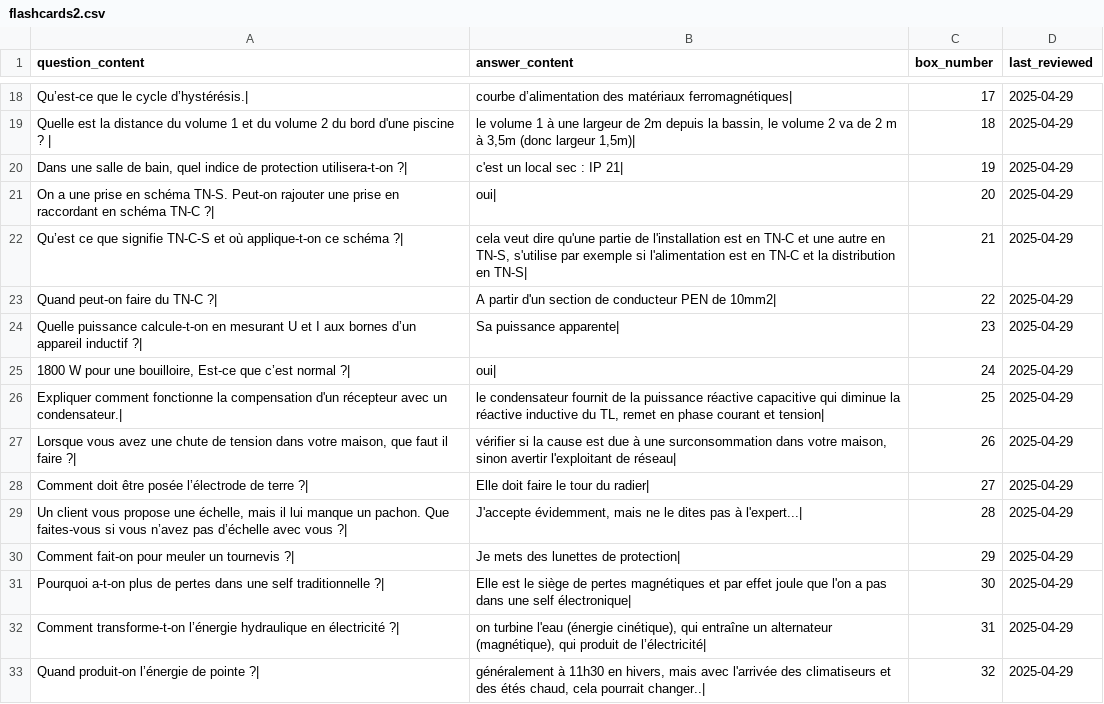
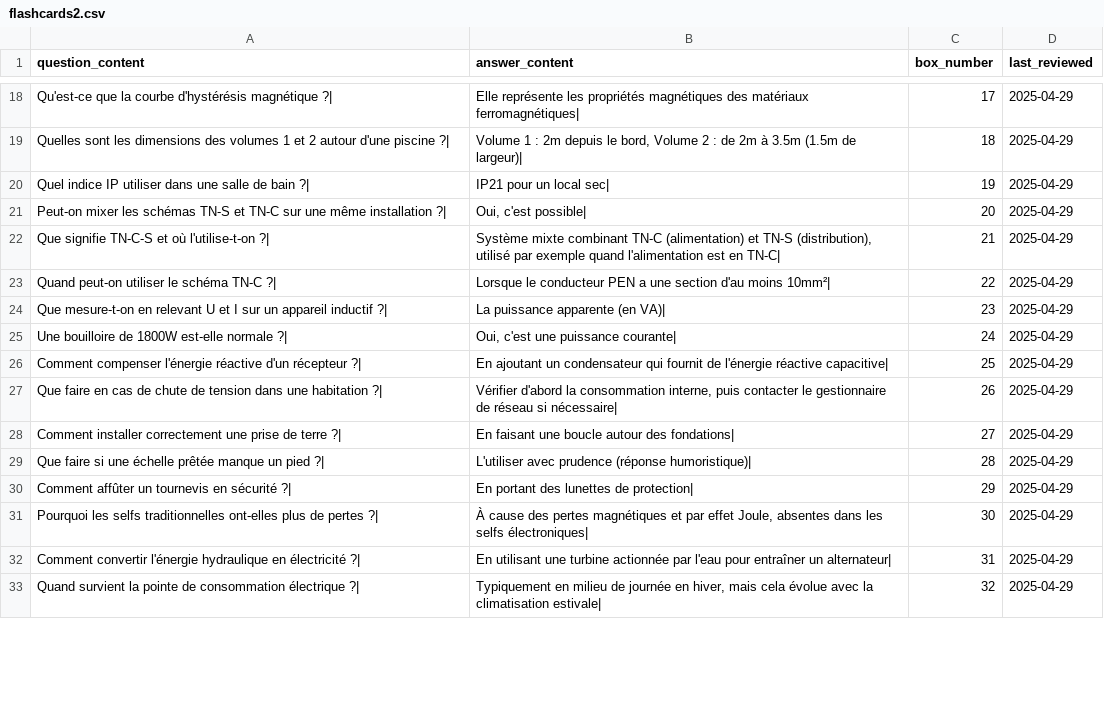
Before and after one commit to leithd1/cfcrevision, a CSV file: docs/flashcards2.csv, drawn as a sheet; only a part is shown, gaps mark what is left out; the diff covers the shown part only; the diff names each change by its address in the sheet, - before the commit and + after, or states it on an @@ line.

```diff
--- a/docs/flashcards2.csv
+++ b/docs/flashcards2.csv
-A18 (question_content): Qu’est-ce que le cycle d’hystérésis.|
+A18 (question_content): Qu'est-ce que la courbe d'hystérésis magnétique ?|
-B18 (answer_content): courbe d’alimentation des matériaux…
+B18 (answer_content): Elle représente les propriétés magnétiques des matériaux…
-A19 (question_content): Quelle est la distance du volume 1 et du volume 2 du bord d'une piscine ? |
+A19 (question_content): Quelles sont les dimensions des volumes 1 et 2 autour d'une piscine ?|
-B19 (answer_content): le volume 1 à une largeur de 2m depuis la bassin, le volume 2 va de 2 m à 3,5m (donc largeur 1,5m)|
+B19 (answer_content): Volume 1 : 2m depuis le bord, Volume 2 : de 2m à 3.5m (1.5m de largeur)|
-A20 (question_content): Dans une salle de bain, quel indice de protection utilisera-t-on ?|
+A20 (question_content): Quel indice IP utiliser dans une salle de bain ?|
-B20 (answer_content): c'est un local sec : IP 21|
+B20 (answer_content): IP21 pour un local sec|
-A21 (question_content): On a une prise en schéma TN-S. Peut-on rajouter une prise en raccordant en schéma TN-C ?|
+A21 (question_content): Peut-on mixer les schémas TN-S et TN-C sur une même installation ?|
-B21 (answer_content): oui|
+B21 (answer_content): Oui, c'est possible|
-A22 (question_content): Qu’est ce que signifie TN-C-S et où applique-t-on ce schéma ?|
+A22 (question_content): Que signifie TN-C-S et où l'utilise-t-on ?|
-B22 (answer_content): cela veut dire qu'une partie de l'installation est en TN-C et une autre en TN-S, s'utilise par exemple si l'alimentation est en TN-C et la distribution en TN-S|
+B22 (answer_content): Système mixte combinant TN-C (alimentation) et TN-S (distribution), utilisé par exemple quand l'alimentation est en TN-C|
-A23 (question_content): Quand peut-on faire du TN-C ?|
+A23 (question_content): Quand peut-on utiliser le schéma TN-C ?|
-B23 (answer_content): A partir d'un section de conducteur PEN de 10mm2|
+B23 (answer_content): Lorsque le conducteur PEN a une section d'au moins 10mm²|
-A24 (question_content): Quelle puissance calcule-t-on en mesurant U et I aux bornes d’un appareil inductif…
+A24 (question_content): Que mesure-t-on en relevant U et I sur un appareil inductif…
-B24 (answer_content): Sa puissance apparente|
+B24 (answer_content): La puissance apparente (en VA)|
-A25 (question_content): 1800 W pour une bouilloire, Est-ce que c’est normal ?|
+A25 (question_content): Une bouilloire de 1800W est-elle normale ?|
-B25 (answer_content): oui|
+B25 (answer_content): Oui, c'est une puissance courante|
-A26 (question_content): Expliquer comment fonctionne la compensation d'un récepteur avec un condensateur.|
+A26 (question_content): Comment compenser l'énergie réactive d'un récepteur ?|
-B26 (answer_content): le condensateur fournit de la puissance réactive capacitive qui diminue la réactive inductive du TL, remet en phase courant et tension|
+B26 (answer_content): En ajoutant un condensateur qui fournit de l'énergie réactive capacitive|
-A27 (question_content): Lorsque vous avez une chute de tension dans votre maison, que faut il faire ?|
+A27 (question_content): Que faire en cas de chute de tension dans une habitation ?|
-B27 (answer_content): vérifier si la cause est due à une surconsommation dans votre maison, sinon avertir l'exploitant de réseau|
+B27 (answer_content): Vérifier d'abord la consommation interne, puis contacter le gestionnaire de réseau si nécessaire|
-A28 (question_content): Comment doit être posée l’électrode de terre…
+A28 (question_content): Comment installer correctement une prise de terre…
-B28 (answer_content): Elle doit faire le tour du radier|
+B28 (answer_content): En faisant une boucle autour des fondations|
-A29 (question_content): Un client vous propose une échelle, mais il lui manque un pachon. Que faites-vous si vous n’avez pas d’échelle avec vous ?|
+A29 (question_content): Que faire si une échelle prêtée manque un pied ?|
-B29 (answer_content): J'accepte évidemment, mais ne le dites pas à l'expert...|
+B29 (answer_content): L'utiliser avec prudence (réponse humoristique)|
-A30 (question_content): Comment fait-on pour meuler un tournevis ?|
+A30 (question_content): Comment affûter un tournevis en sécurité ?|
-B30 (answer_content): Je mets des lunettes de protection|
+B30 (answer_content): En portant des lunettes de protection|
-A31 (question_content): Pourquoi a-t-on plus de pertes dans une self traditionnelle ?|
+A31 (question_content): Pourquoi les selfs traditionnelles ont-elles plus de pertes ?|
-B31 (answer_content): Elle est le siège de pertes magnétiques et par effet joule que l'on a pas dans une self électronique|
+B31 (answer_content): À cause des pertes magnétiques et par effet Joule, absentes dans les selfs électroniques|
-A32 (question_content): Comment transforme-t-on l’énergie hydraulique en…
+A32 (question_content): Comment convertir l'énergie hydraulique en…
-B32 (answer_content): on turbine l'eau (énergie cinétique), qui entraîne un alternateur (magnétique), qui produit de l’électricité|
+B32 (answer_content): En utilisant une turbine actionnée par l'eau pour entraîner un alternateur|
-A33 (question_content): Quand produit-on l’énergie de pointe ?|
+A33 (question_content): Quand survient la pointe de consommation électrique ?|
-B33 (answer_content): généralement à 11h30 en hivers, mais avec l'arrivée des climatiseurs et des étés chaud, cela pourrait changer..|
+B33 (answer_content): Typiquement en milieu de journée en hiver, mais cela évolue avec la climatisation estivale|
```
Also changed, not shown: 83 edited cells elsewhere in this file, docs/flashcards_TC_ACCRONYMES.csv, 1 other file.
